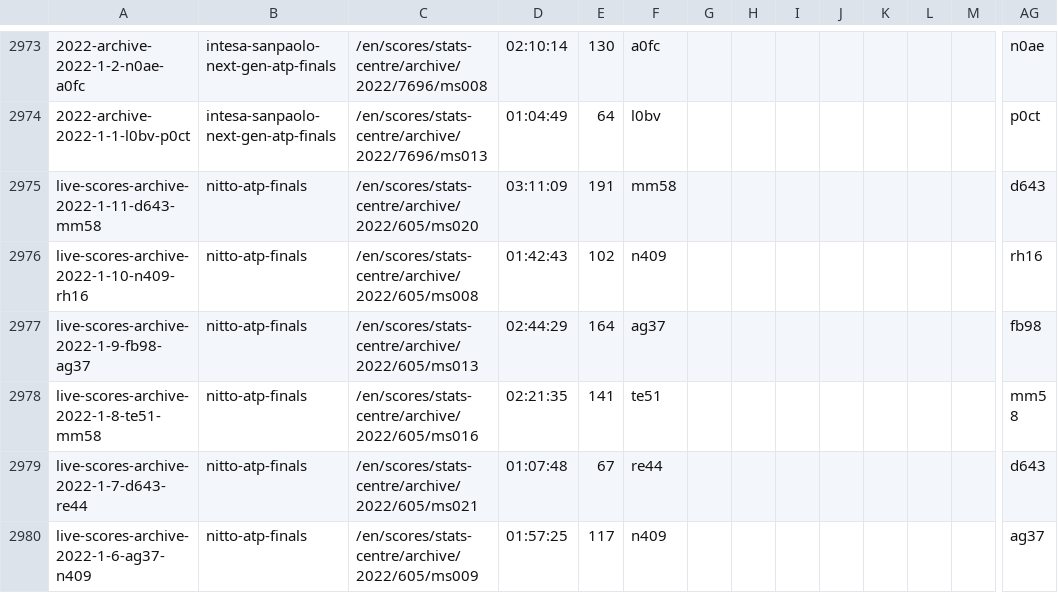
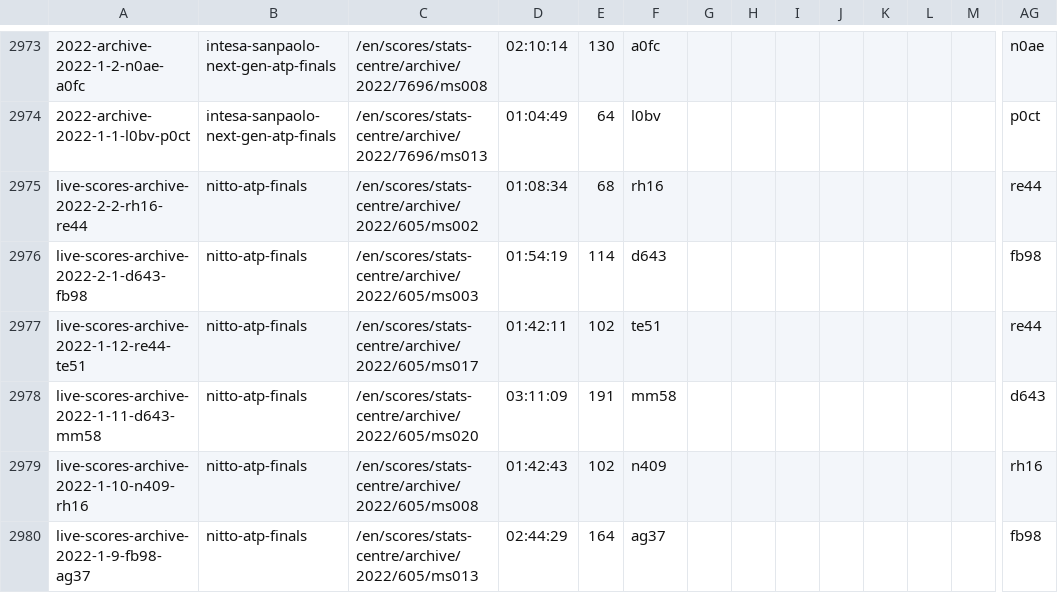
Before and after one commit to serve-and-volley/atp-world-tour-tennis-data, a CSV file: csv/3_match_stats/match_stats_2022.csv, drawn as a sheet; only a part is shown, gaps mark what is left out; the shorter side is filled out with more unchanged rows; rows hold the shown columns only; the diff names each change by its address in the sheet, - before the commit and + after, or states it on an @@ line.

```diff
--- a/csv/3_match_stats/match_stats_2022.csv
+++ b/csv/3_match_stats/match_stats_2022.csv
+row 2975: live-scores-archive-2022-2-2-rh16-re44 | nitto-atp-finals | /en/scores/stats-centre/archive/2022/605/ms002 | 01:08:34 | 68 | rh16 |  |  |  |  |  |  |  | re44
+row 2976: live-scores-archive-2022-2-1-d643-fb98 | nitto-atp-finals | /en/scores/stats-centre/archive/2022/605/ms003 | 01:54:19 | 114 | d643 |  |  |  |  |  |  |  | fb98
+row 2977: live-scores-archive-2022-1-12-re44-te51 | nitto-atp-finals | /en/scores/stats-centre/archive/2022/605/ms017 | 01:42:11 | 102 | te51 |  |  |  |  |  |  |  | re44
```
